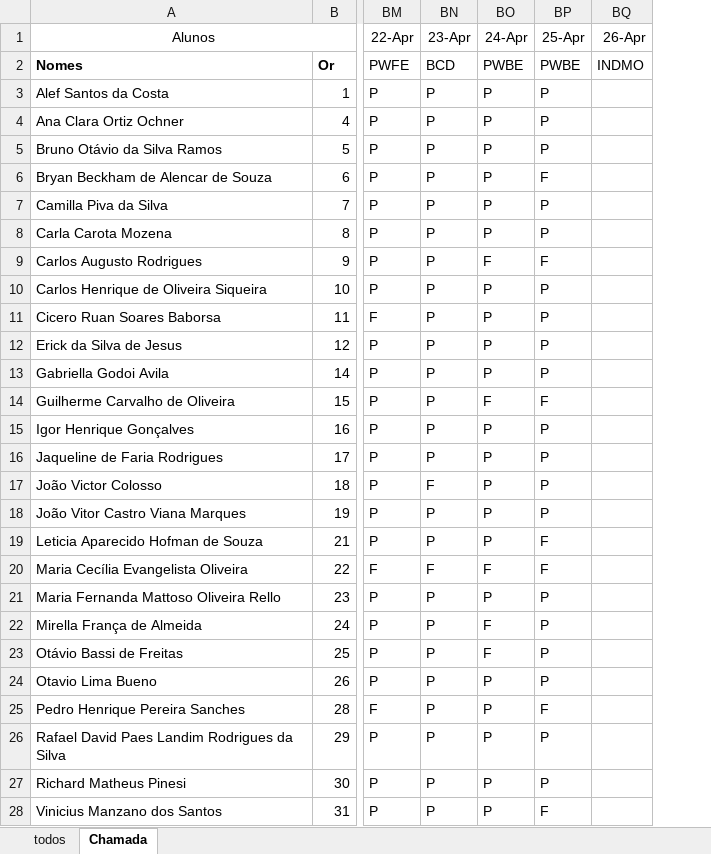
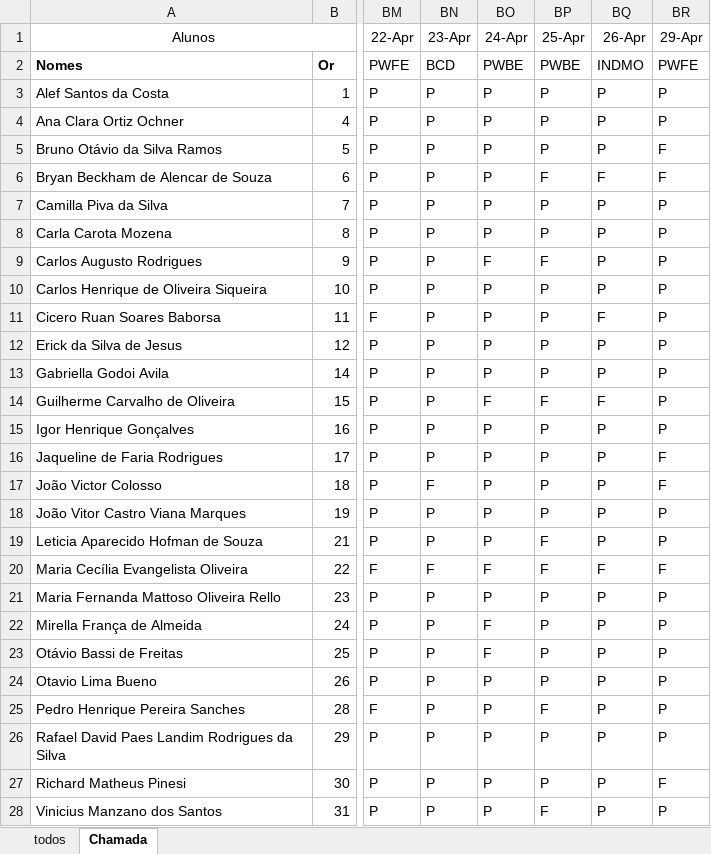
Before and after one commit to wellifabio/senai2024, an Excel workbook: ds/2des/frequencia.xlsx, sheet Chamada, drawn as a sheet; only a part is shown, gaps mark what is left out; values as stored, in another font and other column widths than the file's, no borders; conditional formats not drawn; the diff names each change by its address in the sheet, - before the commit and + after, or states it on an @@ line.

```diff
--- a/ds/2des/frequencia.xlsx (sheet Chamada)
+++ b/ds/2des/frequencia.xlsx (sheet Chamada)
+column BR (29-Apr), rows 2-28: PWFE | P | P | F | F | P | P | P | P | P | P | P | P | P | F | F | P | P | F | P | P | P | P | P | P | F | P
-BQ3:BQ5 (26-Apr): (empty)
+BQ3:BQ5 (26-Apr): P
-BQ6 (26-Apr): (empty)
+BQ6 (26-Apr): F
-BQ7:BQ10 (26-Apr): (empty)
+BQ7:BQ10 (26-Apr): P
-BQ11 (26-Apr): (empty)
+BQ11 (26-Apr): F
-BQ12:BQ13 (26-Apr): (empty)
+BQ12:BQ13 (26-Apr): P
-BQ14 (26-Apr): (empty)
+BQ14 (26-Apr): F
-BQ15:BQ19 (26-Apr): (empty)
+BQ15:BQ19 (26-Apr): P
-BQ20 (26-Apr): (empty)
+BQ20 (26-Apr): F
-BQ21:BQ28 (26-Apr): (empty)
+BQ21:BQ28 (26-Apr): P
```
Also changed, not shown: 31 other files.
